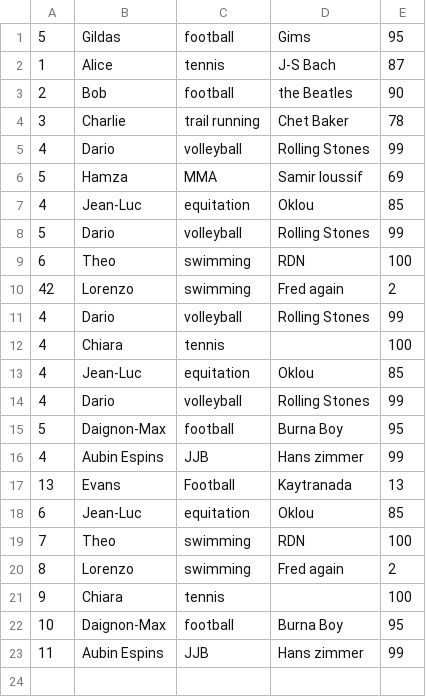
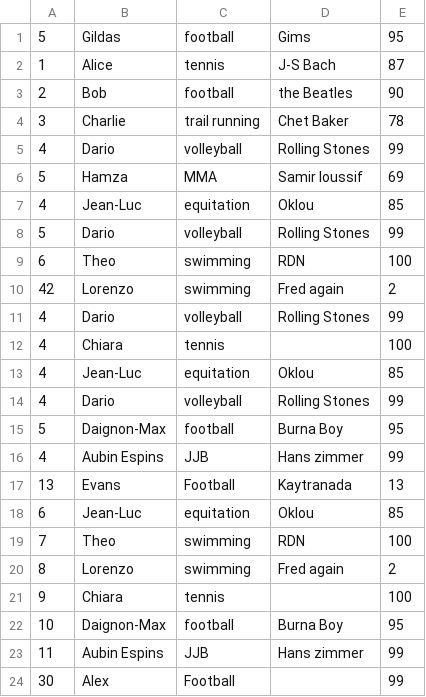
Before and after one commit to virgilus/git-crash-test, a CSV file: dataset.csv, drawn as a sheet.

Commit message:
Update dataset.csv

```diff
--- a/dataset.csv
+++ b/dataset.csv
@@ -23 +23,2 @@
 11, Aubin Espins, JJB, Hans zimmer, 99
+30, Alex, Football, , 99
```
